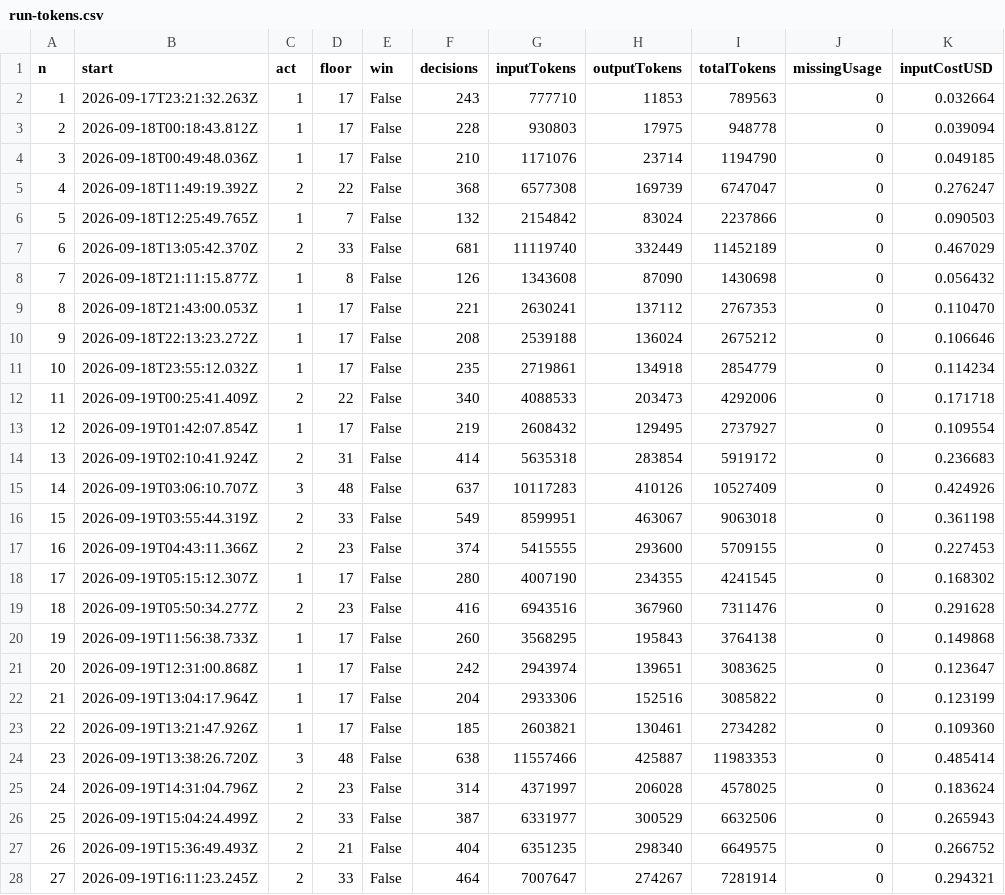
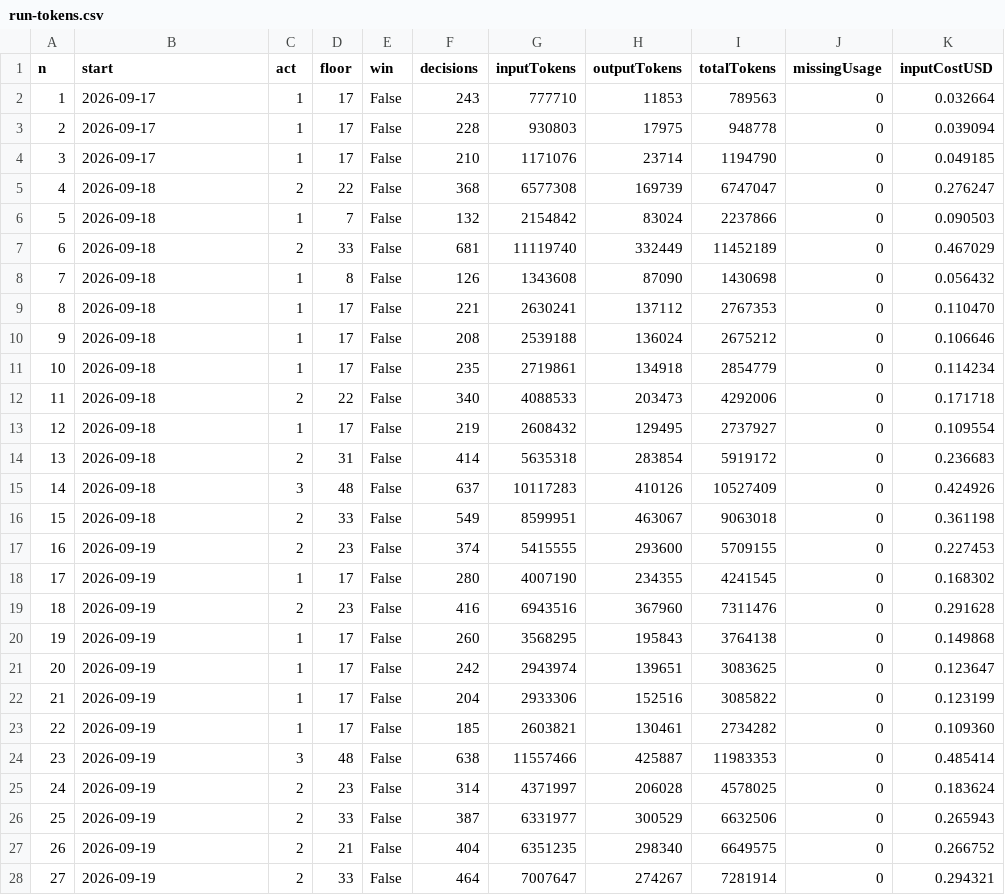
Before and after one commit to alexmeckes/jev-the-spire, a CSV file: spire-demo/progress-site/dist/run-tokens.csv, drawn as a sheet; only a part is shown; the diff covers the shown part only; the diff names each change by its address in the sheet, - before the commit and + after, or states it on an @@ line.

```diff
--- a/spire-demo/progress-site/dist/run-tokens.csv
+++ b/spire-demo/progress-site/dist/run-tokens.csv
-B2 (start): 2026-09-17T23:21:32.263Z
+B2 (start): 2026-09-17
-B3 (start): 2026-09-18T00:18:43.812Z
+B3 (start): 2026-09-17
-B4 (start): 2026-09-18T00:49:48.036Z
+B4 (start): 2026-09-17
-B5 (start): 2026-09-18T11:49:19.392Z
+B5 (start): 2026-09-18
-B6 (start): 2026-09-18T12:25:49.765Z
+B6 (start): 2026-09-18
-B7 (start): 2026-09-18T13:05:42.370Z
+B7 (start): 2026-09-18
-B8 (start): 2026-09-18T21:11:15.877Z
+B8 (start): 2026-09-18
-B9 (start): 2026-09-18T21:43:00.053Z
+B9 (start): 2026-09-18
-B10 (start): 2026-09-18T22:13:23.272Z
+B10 (start): 2026-09-18
-B11 (start): 2026-09-18T23:55:12.032Z
+B11 (start): 2026-09-18
-B12 (start): 2026-09-19T00:25:41.409Z
+B12 (start): 2026-09-18
-B13 (start): 2026-09-19T01:42:07.854Z
+B13 (start): 2026-09-18
-B14 (start): 2026-09-19T02:10:41.924Z
+B14 (start): 2026-09-18
-B15 (start): 2026-09-19T03:06:10.707Z
+B15 (start): 2026-09-18
-B16 (start): 2026-09-19T03:55:44.319Z
+B16 (start): 2026-09-18
-B17 (start): 2026-09-19T04:43:11.366Z
+B17 (start): 2026-09-19
-B18 (start): 2026-09-19T05:15:12.307Z
+B18 (start): 2026-09-19
-B19 (start): 2026-09-19T05:50:34.277Z
+B19 (start): 2026-09-19
-B20 (start): 2026-09-19T11:56:38.733Z
+B20 (start): 2026-09-19
-B21 (start): 2026-09-19T12:31:00.868Z
+B21 (start): 2026-09-19
-B22 (start): 2026-09-19T13:04:17.964Z
+B22 (start): 2026-09-19
-B23 (start): 2026-09-19T13:21:47.926Z
+B23 (start): 2026-09-19
-B24 (start): 2026-09-19T13:38:26.720Z
+B24 (start): 2026-09-19
-B25 (start): 2026-09-19T14:31:04.796Z
+B25 (start): 2026-09-19
-B26 (start): 2026-09-19T15:04:24.499Z
+B26 (start): 2026-09-19
-B27 (start): 2026-09-19T15:36:49.493Z
+B27 (start): 2026-09-19
-B28 (start): 2026-09-19T16:11:23.245Z
+B28 (start): 2026-09-19
```
Also changed, not shown: 155 edited cells elsewhere in this file, 5 other files.
